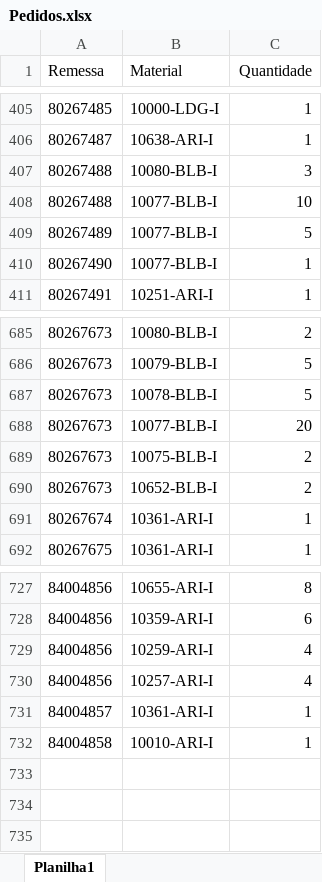
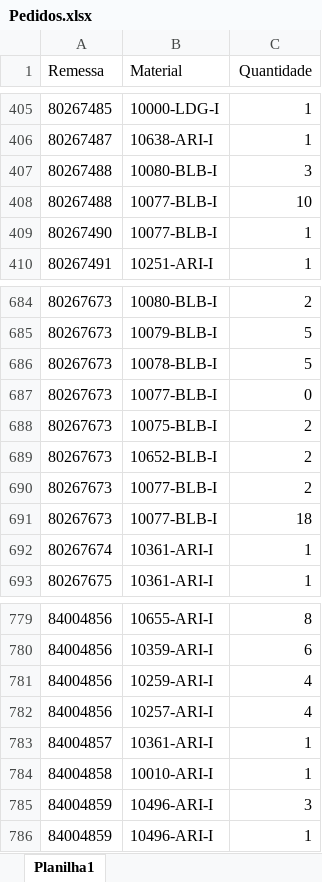
Before and after one commit to pontesasp/conferencia-dados, an Excel workbook: Pedidos.xlsx, sheet Planilha1, drawn as a sheet; only a part is shown, gaps mark what is left out; values as stored, in another font and other column widths than the file's, no borders; removed rows and columns are numbered as before the commit, all else as after; the diff covers the shown part only; the diff names each change by its address in the sheet, - before the commit and + after, or states it on an @@ line.

```diff
--- a/Pedidos.xlsx (sheet Planilha1)
+++ b/Pedidos.xlsx (sheet Planilha1)
-row 409: 80267489 | 10077-BLB-I | 5
-C687 (Quantidade): 20
+C687 (Quantidade): 0
+row 690: 80267673 | 10077-BLB-I | 2
+row 691: 80267673 | 10077-BLB-I | 18
+row 785: 84004859 | 10496-ARI-I | 3
+row 786: 84004859 | 10496-ARI-I | 1
```
Also changed, not shown: 51 added rows elsewhere in this sheet.
